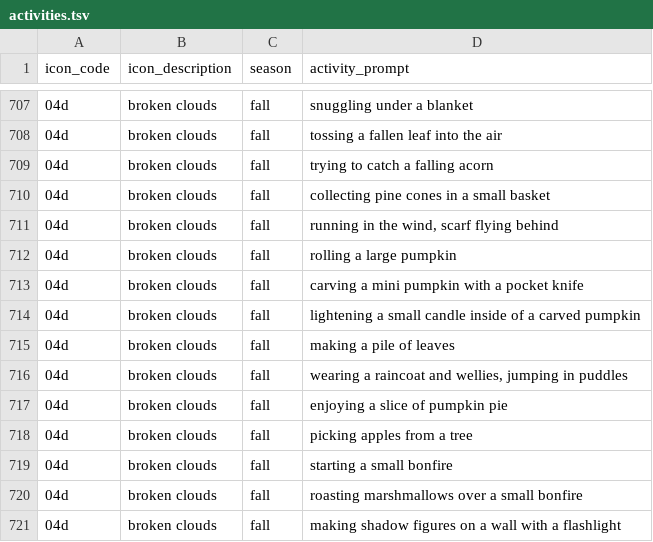
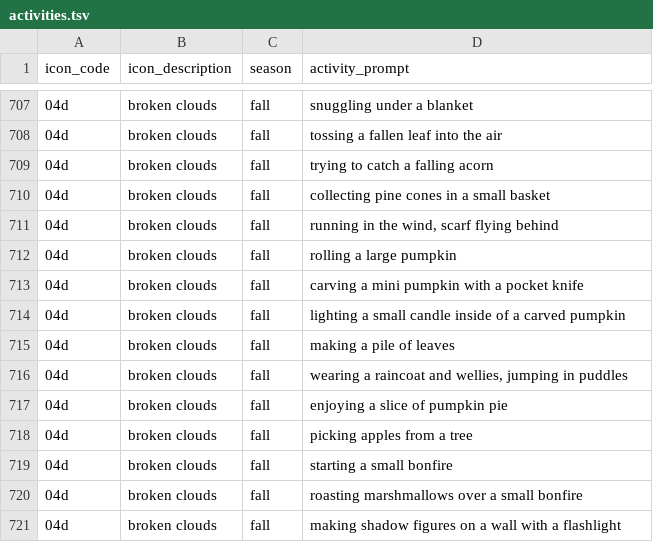
Before and after one commit to dmd/wxtoon, a TSV file: activities.tsv, drawn as a sheet; only a part is shown, gaps mark what is left out.

```diff
--- a/activities.tsv
+++ b/activities.tsv
@@ -713,3 +713,3 @@ icon_code	icon_description	season	activity_prompt
 04d	broken clouds	fall	carving a mini pumpkin with a pocket knife
-04d	broken clouds	fall	lightening a small candle inside of a carved pumpkin
+04d	broken clouds	fall	lighting a small candle inside of a carved pumpkin
 04d	broken clouds	fall	making a pile of leaves
```
Also changed, not shown: 2 other files.
